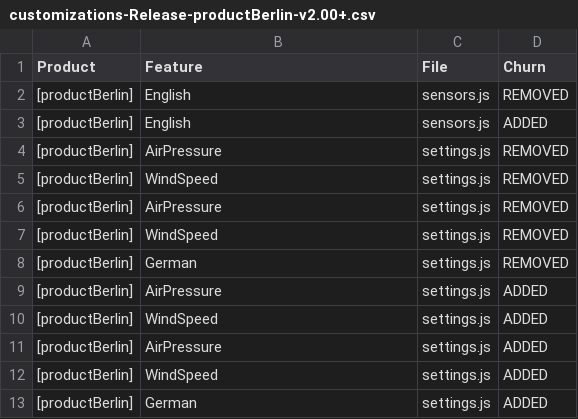
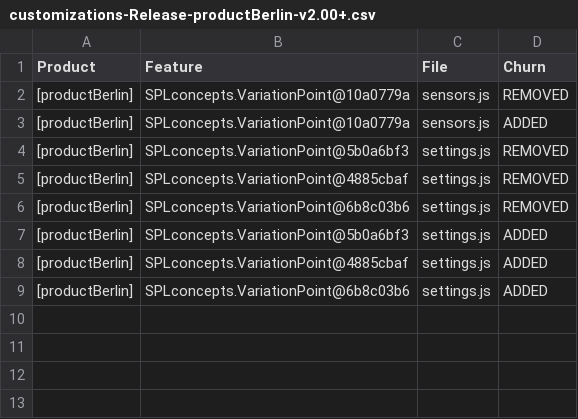
Before and after one commit to onekin/Git2SPLdb, a CSV file: src/main/resources/spl-data/customizations-Release-productBerlin-v2.00+.csv, drawn as a sheet.

```diff
--- a/src/main/resources/spl-data/customizations-Release-productBerlin-v2.00+.csv
+++ b/src/main/resources/spl-data/customizations-Release-productBerlin-v2.00+.csv
@@ -1,13 +1,9 @@
 Product,Feature,File,Churn
-[productBerlin],English,sensors.js,REMOVED
-[productBerlin],English,sensors.js,ADDED
-[productBerlin],AirPressure,settings.js,REMOVED
-[productBerlin],WindSpeed,settings.js,REMOVED
-[productBerlin],AirPressure,settings.js,REMOVED
-[productBerlin],WindSpeed,settings.js,REMOVED
-[productBerlin],German,settings.js,REMOVED
-[productBerlin],AirPressure,settings.js,ADDED
-[productBerlin],WindSpeed,settings.js,ADDED
-[productBerlin],AirPressure,settings.js,ADDED
-[productBerlin],WindSpeed,settings.js,ADDED
-[productBerlin],German,settings.js,ADDED
+[productBerlin],SPLconcepts.VariationPoint@10a0779a,sensors.js,REMOVED
+[productBerlin],SPLconcepts.VariationPoint@10a0779a,sensors.js,ADDED
+[productBerlin],SPLconcepts.VariationPoint@5b0a6bf3,settings.js,REMOVED
+[productBerlin],SPLconcepts.VariationPoint@4885cbaf,settings.js,REMOVED
+[productBerlin],SPLconcepts.VariationPoint@6b8c03b6,settings.js,REMOVED
+[productBerlin],SPLconcepts.VariationPoint@5b0a6bf3,settings.js,ADDED
+[productBerlin],SPLconcepts.VariationPoint@4885cbaf,settings.js,ADDED
+[productBerlin],SPLconcepts.VariationPoint@6b8c03b6,settings.js,ADDED
```
Also changed, not shown: src/main/resources/spl-data/customizations-Release-product1-v1.00+.csv, src/main/resources/spl-data/customizations-Release-productBerline-v1.01+.csv, 10 other files.
